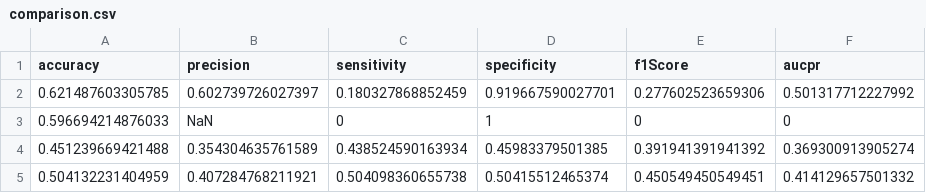
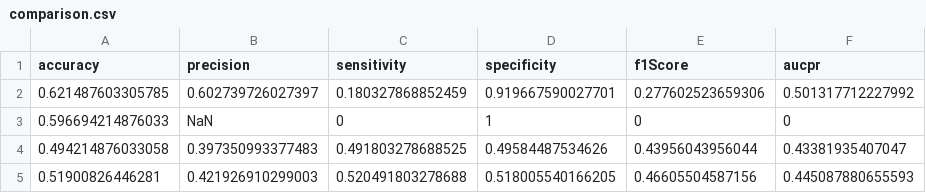
Before and after one commit to matthias-pichler/kMRCD, a CSV file: tables/careless_responding/comparison.csv, drawn as a sheet; removed rows and columns are numbered as before the commit, all else as after; the diff names each change by its address in the sheet, - before the commit and + after, or states it on an @@ line.

```diff
--- a/tables/careless_responding/comparison.csv
+++ b/tables/careless_responding/comparison.csv
-row 4: 0.451239669421488 | 0.354304635761589 | 0.438524590163934 | 0.45983379501385 | 0.391941391941392 | 0.369300913905274
-row 5: 0.504132231404959 | 0.407284768211921 | 0.504098360655738 | 0.50415512465374 | 0.450549450549451 | 0.414129657501332
+row 4: 0.494214876033058 | 0.397350993377483 | 0.491803278688525 | 0.49584487534626 | 0.43956043956044 | 0.43381935407047
+row 5: 0.51900826446281 | 0.421926910299003 | 0.520491803278688 | 0.518005540166205 | 0.46605504587156 | 0.445087880655593
```
Also changed, not shown: 5 other files.
